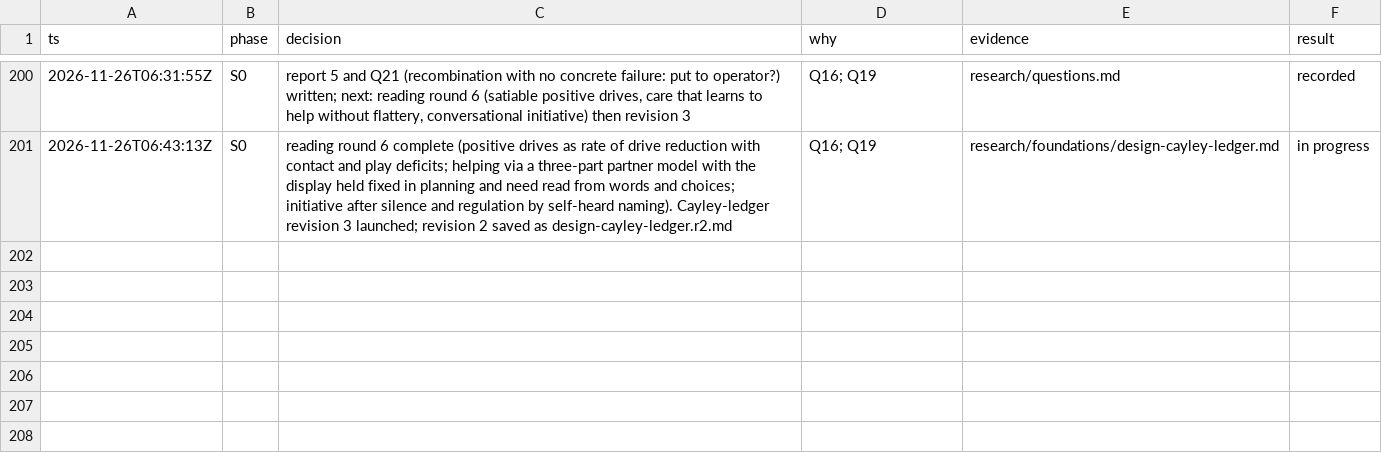
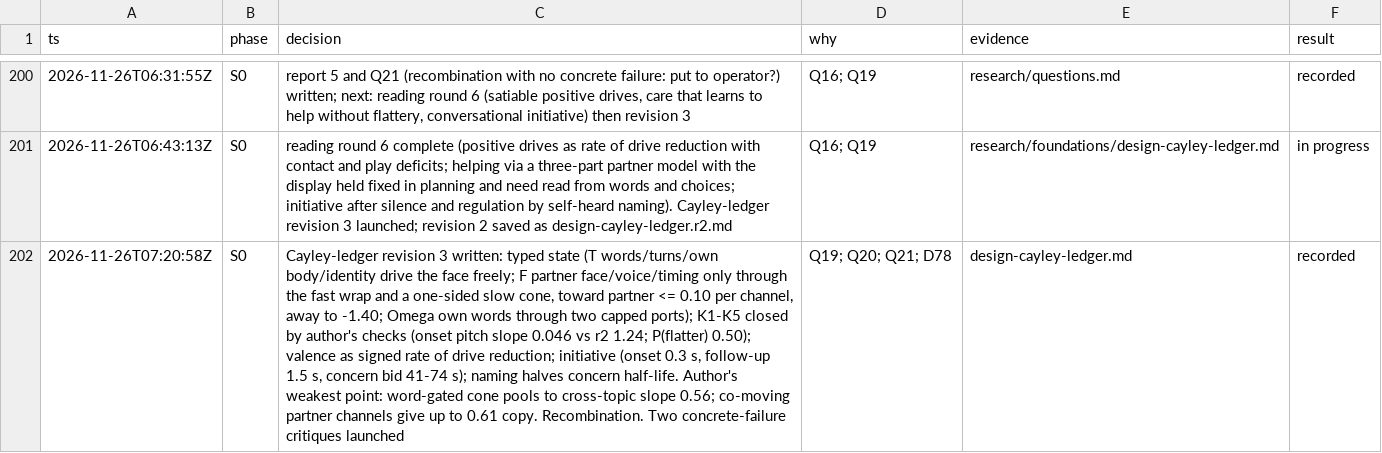
Before and after one commit to ailuruth/affect, a TSV file: decisions.tsv, drawn as a sheet; only a part is shown, gaps mark what is left out; the diff names each change by its address in the sheet, - before the commit and + after, or states it on an @@ line.

```diff
--- a/decisions.tsv
+++ b/decisions.tsv
+row 202: 2026-11-26T07:20:58Z | S0 | Cayley-ledger revision 3 written: typed state (T words/turns/own body/identity drive the face freely; F partner face/voice/timing only through the fast wrap and a one-sided slow cone, toward partner <= 0.10 per channel, away to -1.40; Omega own words through two capped ports); K1-K5 closed by author's checks (onset pitch slope 0.046 vs r2 1.24; P(flatter) 0.50); valence as signed rate of drive reduction; initiative (onset 0.3 s, follow-up 1.5 s, concern bid 41-74 s); naming halves concern half-life. Author's weakest point: word-gated cone pools to cross-topic slope 0.56; co-moving partner channels give up to 0.61 copy. Recombination. Two concrete-failure critiques launched | Q19; Q20; Q21; D78 | design-cayley-ledger.md | recorded
```
Also changed, not shown: 2 other files.
